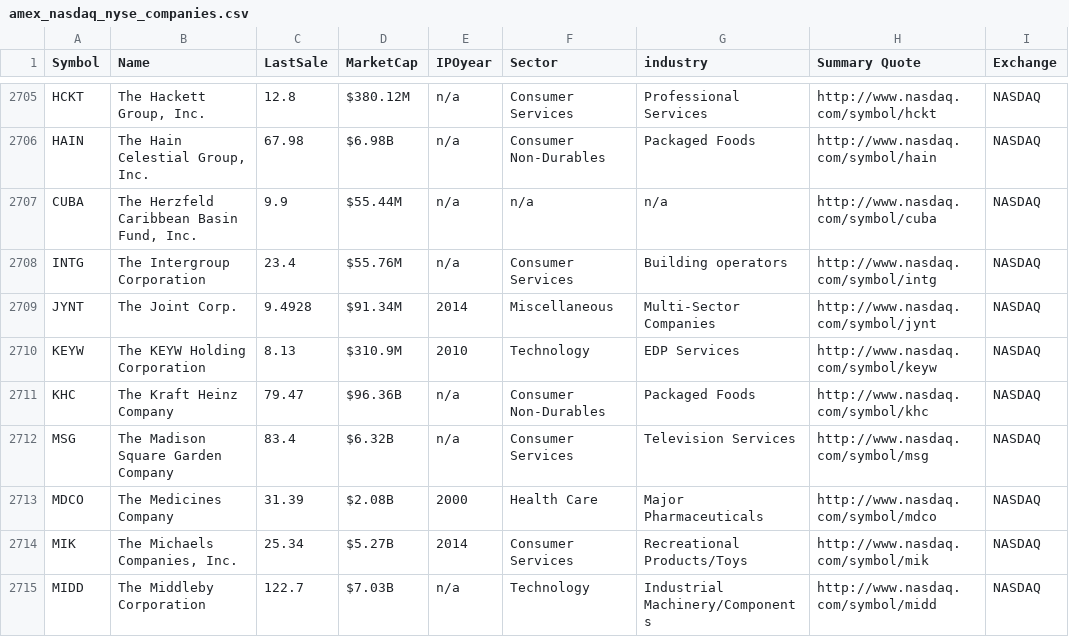
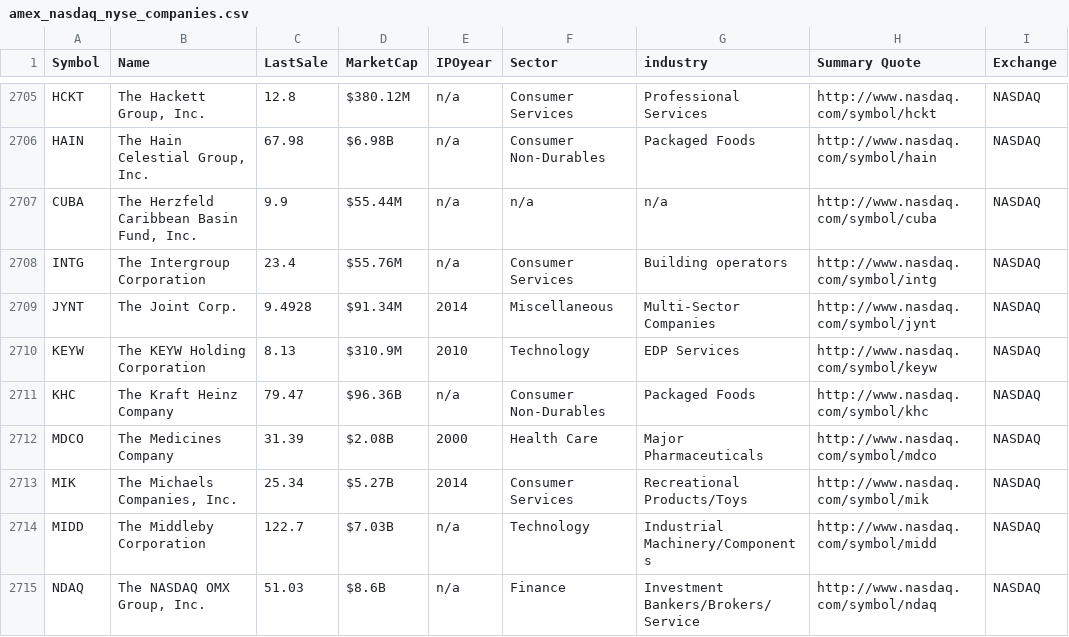
Before and after one commit to Astayonix/perihelion_group, a CSV file: seed_data/amex_nasdaq_nyse_companies.csv, drawn as a sheet; only a part is shown, gaps mark what is left out; the shorter side is filled out with more unchanged rows.

Commit message:
Seeded all tables except for dividendsummary.

```diff
--- a/seed_data/amex_nasdaq_nyse_companies.csv
+++ b/seed_data/amex_nasdaq_nyse_companies.csv
@@ -2711,3 +2711,2 @@ KEYW,The KEYW Holding Corporation,8.13,$310.9M,2010,Technology,EDP Services,http
 KHC,The Kraft Heinz Company,79.47,$96.36B,n/a,Consumer Non-Durables,Packaged Foods,http://www.nasdaq.com/symbol/khc,NASDAQ
-MSG,The Madison Square Garden Company,83.4,$6.32B,n/a,Consumer Services,Television Services,http://www.nasdaq.com/symbol/msg,NASDAQ
 MDCO,The Medicines Company,31.39,$2.08B,2000,Health Care,Major Pharmaceuticals,http://www.nasdaq.com/symbol/mdco,NASDAQ
```
Also changed, not shown: 6 other files.
